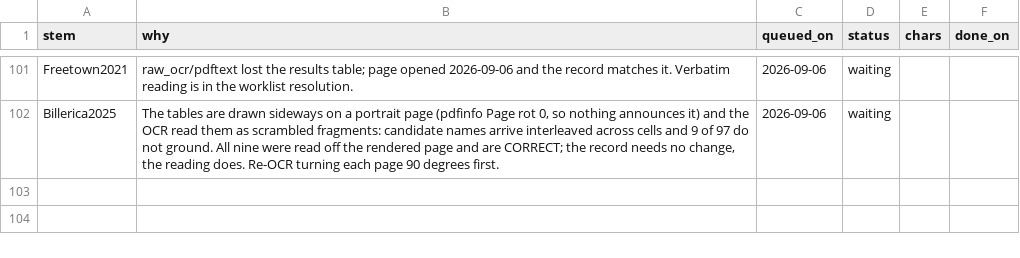
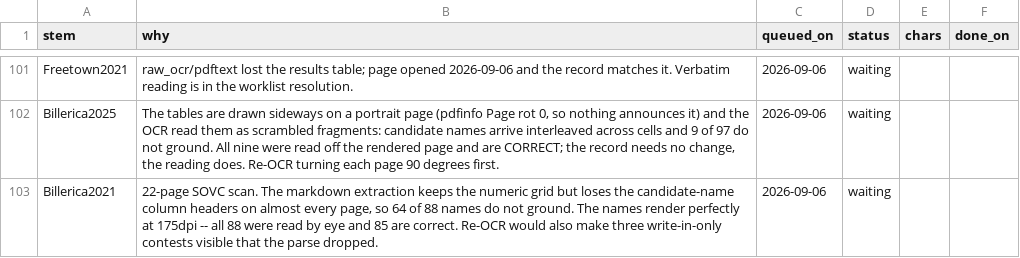
Before and after one commit to JamesNicholsWorley/muni-harvest, a CSV file: qa/ocr_queue.csv, drawn as a sheet; only a part is shown, gaps mark what is left out.

```diff
--- a/qa/ocr_queue.csv
+++ b/qa/ocr_queue.csv
@@ -102 +102,2 @@ Freetown2021,raw_ocr/pdftext lost the results table; page opened 2026-09-06 and
 Billerica2025,"The tables are drawn sideways on a portrait page (pdfinfo Page rot 0, so nothing announces it) and the OCR read them as scrambled fragments: candidate names arrive interleaved across cells and 9 of 97 do not ground. All nine were read off the rendered page and are CORRECT; the record needs no change, the reading does. Re-OCR turning each page 90 degrees first.",2026-09-06,waiting,,
+Billerica2021,"22-page SOVC scan. The markdown extraction keeps the numeric grid but loses the candidate-name column headers on almost every page, so 64 of 88 names do not ground. The names render perfectly at 175dpi -- all 88 were read by eye and 85 are correct. Re-OCR would also make three write-in-only contests visible that the parse dropped.",2026-09-06,waiting,,
```
Also changed, not shown: qa/worklist.csv, 1 other file.
